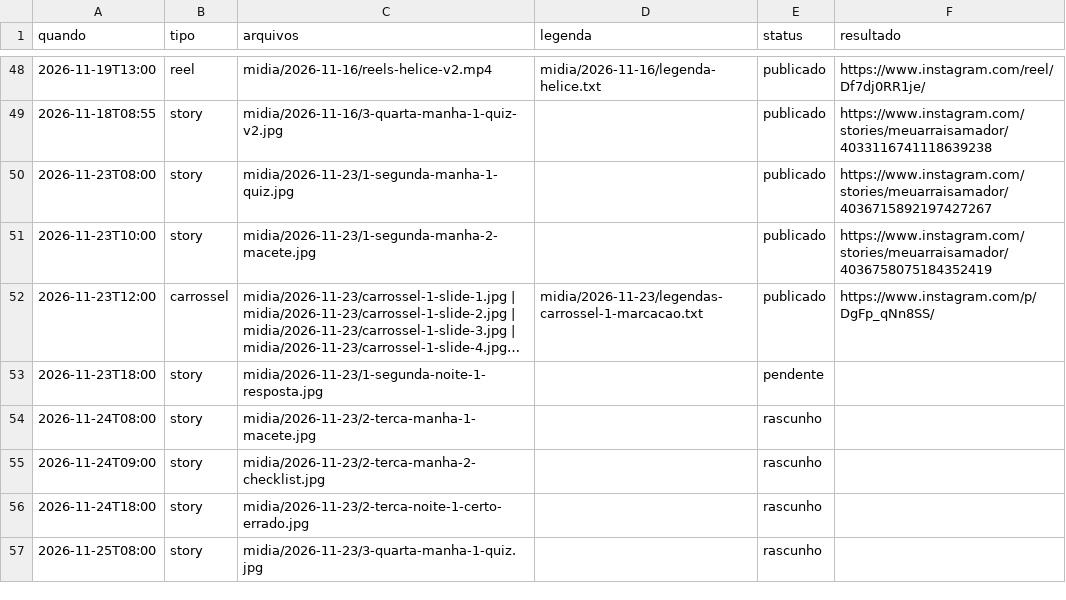
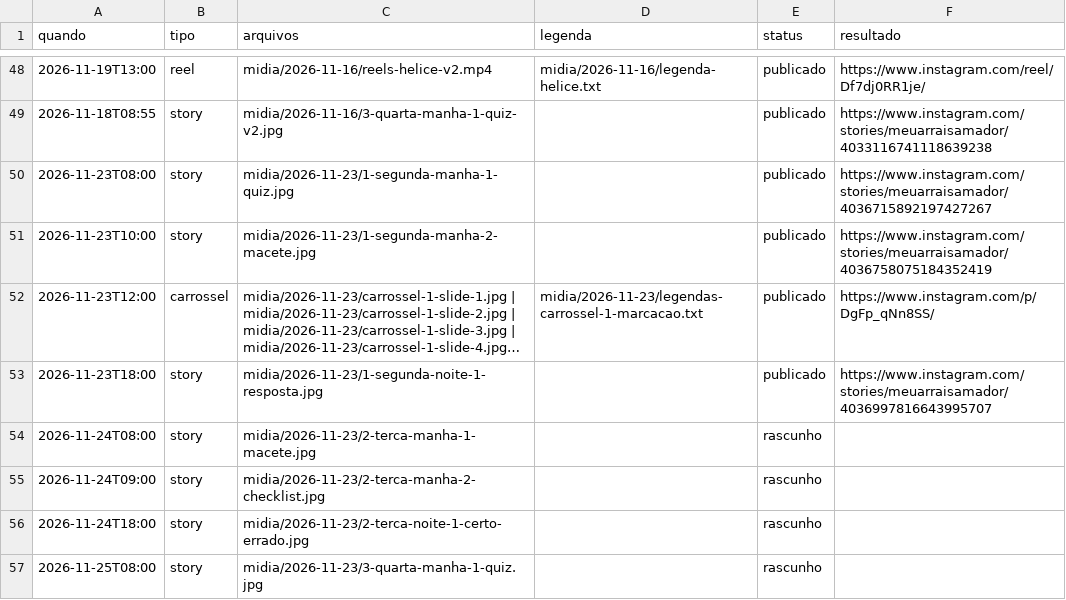
Before and after one commit to denysdmo/maa-publicador, a CSV file: fila.csv, drawn as a sheet; only a part is shown, gaps mark what is left out; long unchanged cells end in …; the diff names each change by its address in the sheet, - before the commit and + after, or states it on an @@ line.

```diff
--- a/fila.csv
+++ b/fila.csv
-E53 (status): pendente
+E53 (status): publicado
-F53 (resultado): (empty)
+F53 (resultado): https://www.instagram.com/stories/meuarraisamador/4036997816643995707
```
Also changed, not shown: 1 other file.
